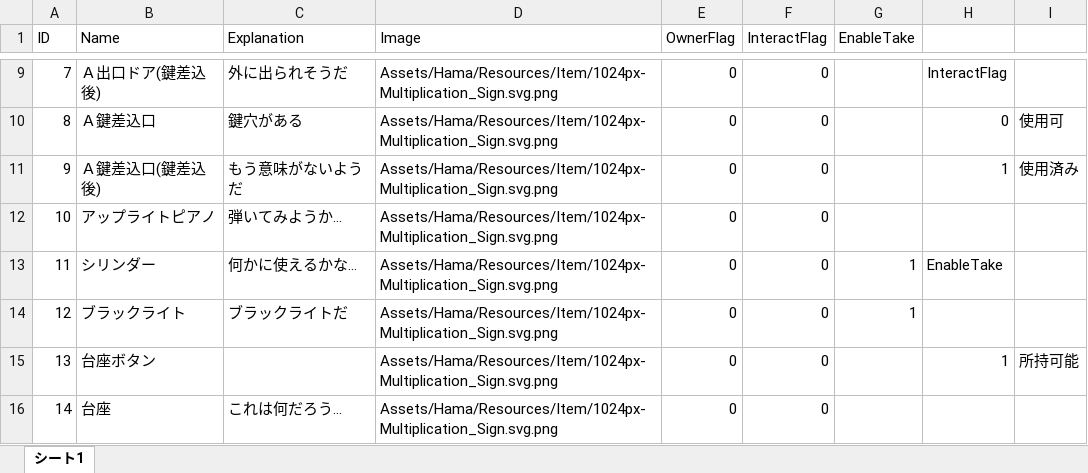
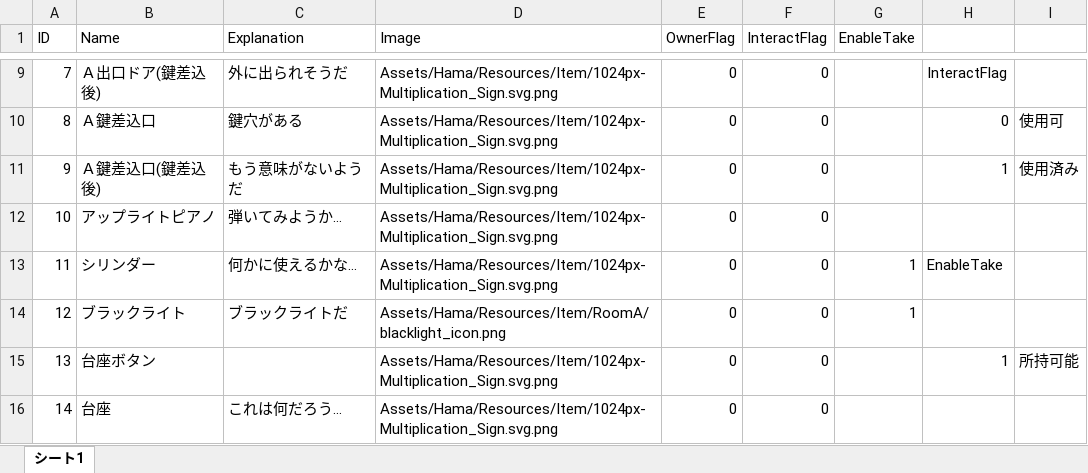
Before and after one commit to RiseManagement/30_Seconds2020334f1, an Excel workbook: Assets/Hama/Item/ItemDB.xlsx, sheet シート1, drawn as a sheet; only a part is shown, gaps mark what is left out; values as stored, in another font and other column widths than the file's, no borders; the diff names each change by its address in the sheet, - before the commit and + after, or states it on an @@ line.

Commit message:
ItemDBテスト

```diff
--- a/Assets/Hama/Item/ItemDB.xlsx (sheet シート1)
+++ b/Assets/Hama/Item/ItemDB.xlsx (sheet シート1)
-D14 (Image): Assets/Hama/Resources/Item/1024px-Multiplication_Sign.svg.png
+D14 (Image): Assets/Hama/Resources/Item/RoomA/blacklight_icon.png
```
Also changed, not shown: 7 other files.
